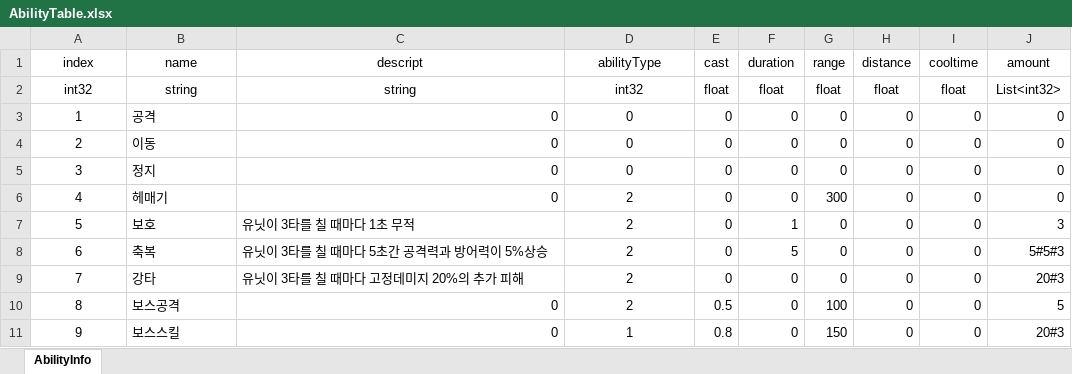
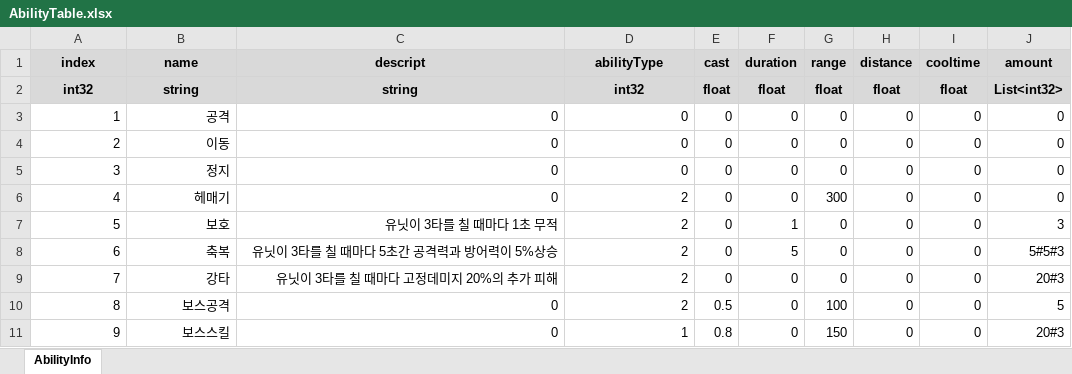
Before and after one commit to CK-Developers-Project/TheLordServer, an Excel workbook: TheLordServer/Tools/xlsxToCsvGen/xlsx/AbilityTable.xlsx, sheet AbilityInfo, drawn as a sheet; values as stored, in another font and other column widths than the file's, no borders; the diff names each change by its address in the sheet, - before the commit and + after, or states it on an @@ line.

```diff
--- a/TheLordServer/Tools/xlsxToCsvGen/xlsx/AbilityTable.xlsx (sheet AbilityInfo)
+++ b/TheLordServer/Tools/xlsxToCsvGen/xlsx/AbilityTable.xlsx (sheet AbilityInfo)
@@ A1:J2 fill: none → #D9D9D9, bold: off → on @@
-A3:A11 alignment: center
+A3:A11 alignment: right
-B3:B6 alignment: left
+B3:B6 alignment: right
-D3:D11 alignment: center
+D3:D11 alignment: right
-B7:C9 alignment: left
+B7:C9 alignment: right
-B10:B11 alignment: left
+B10:B11 alignment: right
```
Also changed, not shown: TheLordServer/Tools/xlsxToCsvGen/xlsx/BuildingTable.xlsx, TheLordServer/Tools/xlsxToCsvGen/xlsx/CharacterTable.xlsx, 14 other files.
